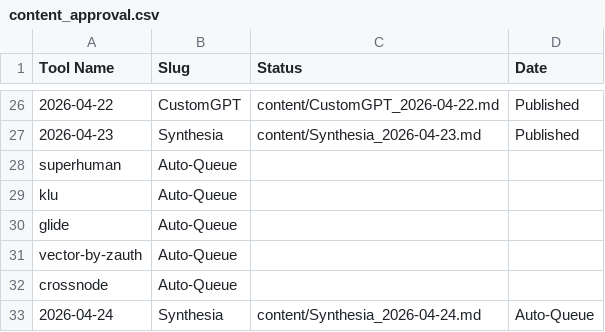
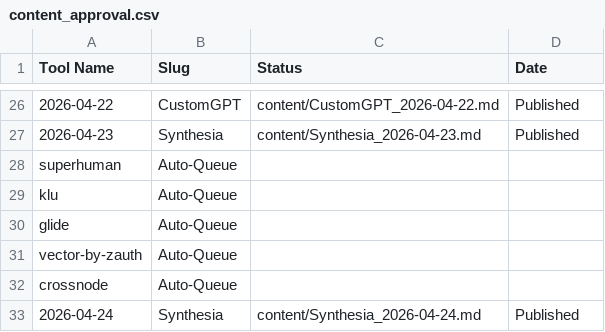
Before and after one commit to kvniranjan/BizToolZAI, a CSV file: content_approval.csv, drawn as a sheet; only a part is shown, gaps mark what is left out.

Commit message:
Update CSV status

```diff
--- a/content_approval.csv
+++ b/content_approval.csv
@@ -32,2 +32,2 @@ vector-by-zauth,Auto-Queue
 crossnode,Auto-Queue
-2026-04-24,Synthesia,content/Synthesia_2026-04-24.md,Auto-Queue
+2026-04-24,Synthesia,content/Synthesia_2026-04-24.md,Published
```
